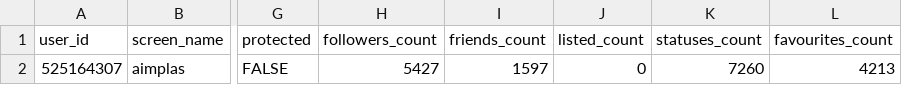
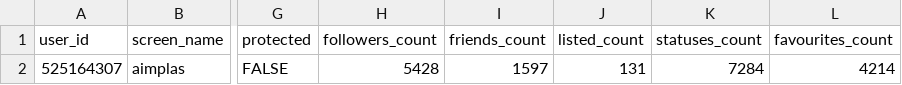
Before and after one commit to dicesAimplas/tw_dices, a CSV file: data_output/aimplas_data.csv, drawn as a sheet; only a part is shown, gaps mark what is left out; the diff names each change by its address in the sheet, - before the commit and + after, or states it on an @@ line.

```diff
--- a/data_output/aimplas_data.csv
+++ b/data_output/aimplas_data.csv
-H2 (followers_count): 5427
+H2 (followers_count): 5428
-J2 (listed_count): 0
+J2 (listed_count): 131
-K2 (statuses_count): 7260
+K2 (statuses_count): 7284
-L2 (favourites_count): 4213
+L2 (favourites_count): 4214
```
Also changed, not shown: data_output/new_followers.csv, data_output/stop_followers.csv, 2 other files.
